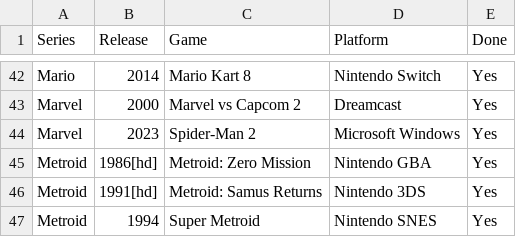
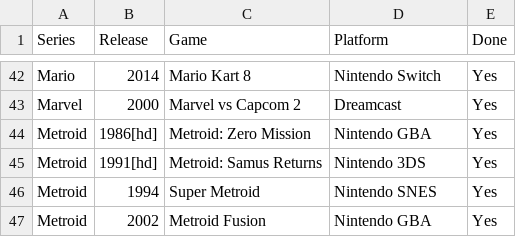
Before and after one commit to seriouslyunderappreciated/seriouslyunderappreciated.github.io, a CSV file: resources/collection.csv, drawn as a sheet; only a part is shown, gaps mark what is left out; the shorter side is filled out with more unchanged rows.

Commit message:
Update collection.csv

```diff
--- a/resources/collection.csv
+++ b/resources/collection.csv
@@ -43,3 +43,2 @@ Mario,2014,Mario Kart 8,Nintendo Switch,Yes
 Marvel,2000,Marvel vs Capcom 2,Dreamcast,Yes
-Marvel,2023,Spider-Man 2,Microsoft Windows,Yes
 Metroid,1986[hd],Metroid: Zero Mission,Nintendo GBA,Yes
```
